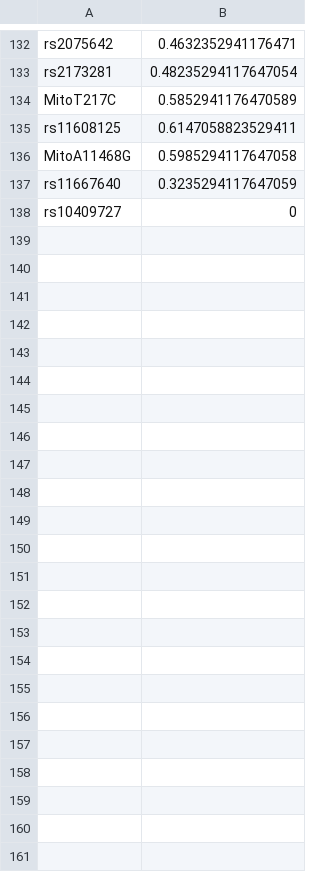
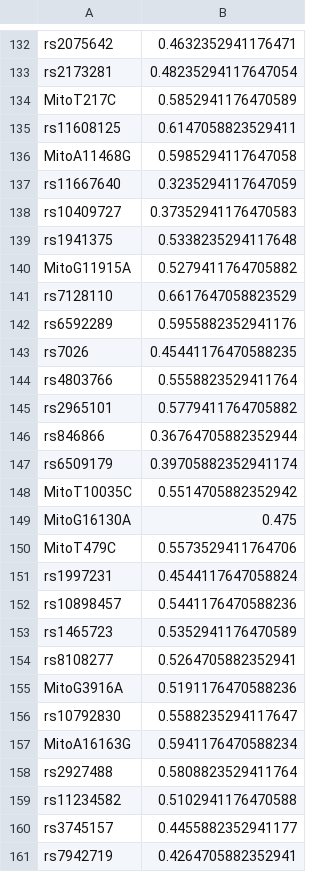
Before and after one commit to marco17851/MDR_Bioinformatics, a CSV file: results/SelectedSample10folds1d161indices.csv, drawn as a sheet; only a part is shown, gaps mark what is left out.

Commit message:
adding more results files for 161 indices at n=1,2

```diff
--- a/results/SelectedSample10folds1d161indices.csv
+++ b/results/SelectedSample10folds1d161indices.csv
@@ -137,2 +137,25 @@ MitoA11468G,0.5985294117647058
 rs11667640,0.3235294117647059
-rs10409727,0
+rs10409727,0.37352941176470583
+rs1941375,0.5338235294117648
+MitoG11915A,0.5279411764705882
+rs7128110,0.6617647058823529
+rs6592289,0.5955882352941176
+rs7026,0.45441176470588235
+rs4803766,0.5558823529411764
+rs2965101,0.5779411764705882
+rs846866,0.36764705882352944
+rs6509179,0.39705882352941174
+MitoT10035C,0.5514705882352942
+MitoG16130A,0.475
+MitoT479C,0.5573529411764706
+rs1997231,0.4544117647058824
+rs10898457,0.5441176470588236
+rs1465723,0.5352941176470589
+rs8108277,0.5264705882352941
+MitoG3916A,0.5191176470588236
+rs10792830,0.5588235294117647
+MitoA16163G,0.5941176470588234
+rs2927488,0.5808823529411764
+rs11234582,0.5102941176470588
+rs3745157,0.4455882352941177
+rs7942719,0.4264705882352941
```
Also changed, not shown: 1 other file.
